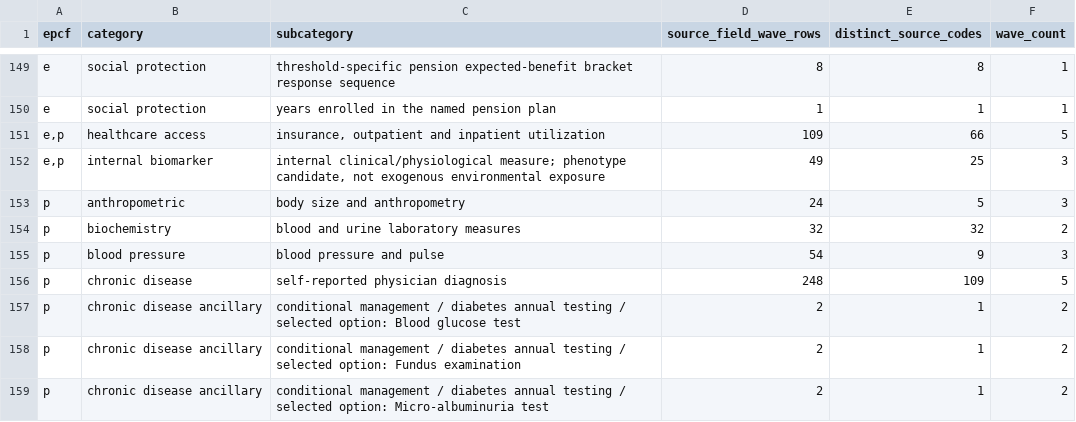
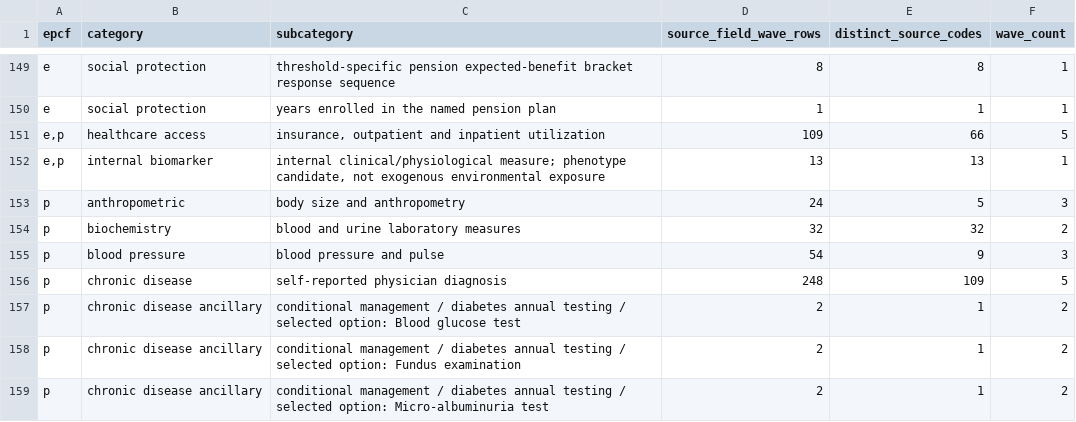
Before and after one commit to calebchu40-gif/charls-exwas-atlas, a CSV file: audit/charls_atlas_candidate_domain_counts_v0.csv, drawn as a sheet; only a part is shown, gaps mark what is left out.

```diff
--- a/audit/charls_atlas_candidate_domain_counts_v0.csv
+++ b/audit/charls_atlas_candidate_domain_counts_v0.csv
@@ -151,3 +151,3 @@ e,social protection,years enrolled in the named pension plan,1,1,1
 "e,p",healthcare access,"insurance, outpatient and inpatient utilization",109,66,5
-"e,p",internal biomarker,"internal clinical/physiological measure; phenotype candidate, not exogenous environmental exposure",49,25,3
+"e,p",internal biomarker,"internal clinical/physiological measure; phenotype candidate, not exogenous environmental exposure",13,13,1
 p,anthropometric,body size and anthropometry,24,5,3
```
Also changed, not shown: audit/candidate_concept_category_counts_v1.csv, audit/charls_ep_catalog_value_label_coverage_v1.csv, 17 other files.
